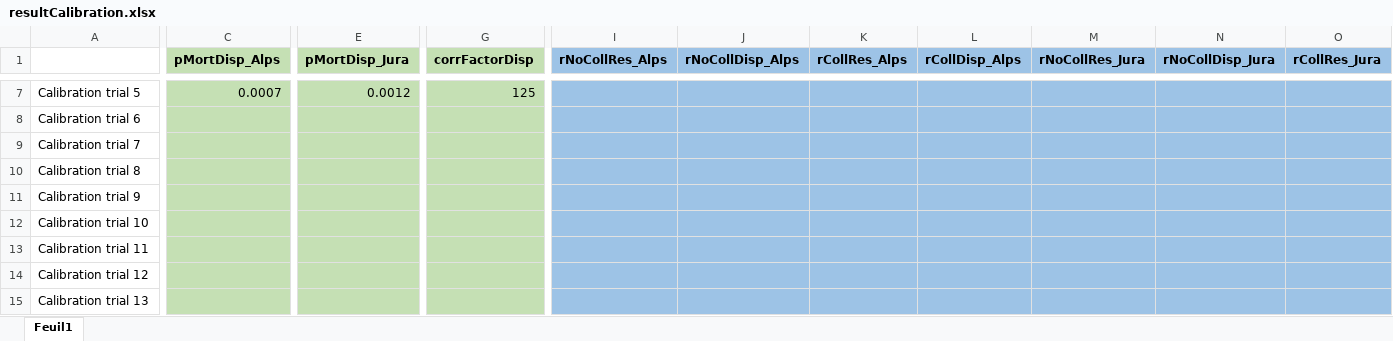
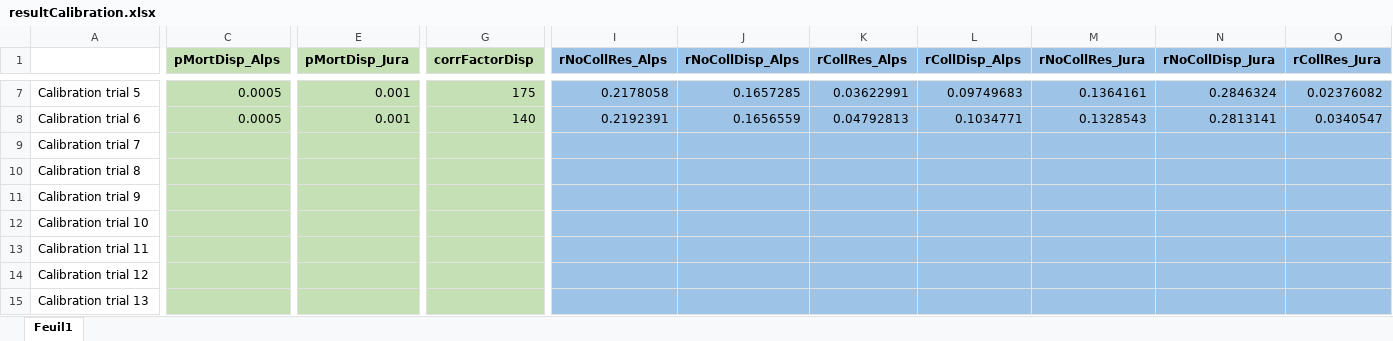
Before and after one commit to SarahBauduin/appendix_lynxIBM, an Excel workbook: module/calibration/resultCalibration.xlsx, sheet Feuil1, drawn as a sheet; only a part is shown, gaps mark what is left out; values as stored, in another font and other column widths than the file's, no borders; the diff covers the shown part only; the diff names each change by its address in the sheet, - before the commit and + after, or states it on an @@ line.

```diff
--- a/module/calibration/resultCalibration.xlsx (sheet Feuil1)
+++ b/module/calibration/resultCalibration.xlsx (sheet Feuil1)
-C7 (pMortDisp_Alps): 0.0007
+C7 (pMortDisp_Alps): 0.0005
-E7 (pMortDisp_Jura): 0.0012
+E7 (pMortDisp_Jura): 0.001
-G7 (corrFactorDisp): 125
+G7 (corrFactorDisp): 175
-I7 (rNoCollRes_Alps): (empty)
+I7 (rNoCollRes_Alps): 0.2178058
-J7 (rNoCollDisp_Alps): (empty)
+J7 (rNoCollDisp_Alps): 0.1657285
-K7 (rCollRes_Alps): (empty)
+K7 (rCollRes_Alps): 0.03622991
-L7 (rCollDisp_Alps): (empty)
+L7 (rCollDisp_Alps): 0.09749683
-M7 (rNoCollRes_Jura): (empty)
+M7 (rNoCollRes_Jura): 0.1364161
-N7 (rNoCollDisp_Jura): (empty)
+N7 (rNoCollDisp_Jura): 0.2846324
-O7 (rCollRes_Jura): (empty)
+O7 (rCollRes_Jura): 0.02376082
-C8 (pMortDisp_Alps): (empty)
+C8 (pMortDisp_Alps): 0.0005
-E8 (pMortDisp_Jura): (empty)
+E8 (pMortDisp_Jura): 0.001
-G8 (corrFactorDisp): (empty)
+G8 (corrFactorDisp): 140
-I8 (rNoCollRes_Alps): (empty)
+I8 (rNoCollRes_Alps): 0.2192391
-J8 (rNoCollDisp_Alps): (empty)
+J8 (rNoCollDisp_Alps): 0.1656559
-K8 (rCollRes_Alps): (empty)
+K8 (rCollRes_Alps): 0.04792813
-L8 (rCollDisp_Alps): (empty)
+L8 (rCollDisp_Alps): 0.1034771
-M8 (rNoCollRes_Jura): (empty)
+M8 (rNoCollRes_Jura): 0.1328543
-N8 (rNoCollDisp_Jura): (empty)
+N8 (rNoCollDisp_Jura): 0.2813141
-O8 (rCollRes_Jura): (empty)
+O8 (rCollRes_Jura): 0.0340547
```
Also changed, not shown: 73 edited cells elsewhere in this sheet, 1 other file.
